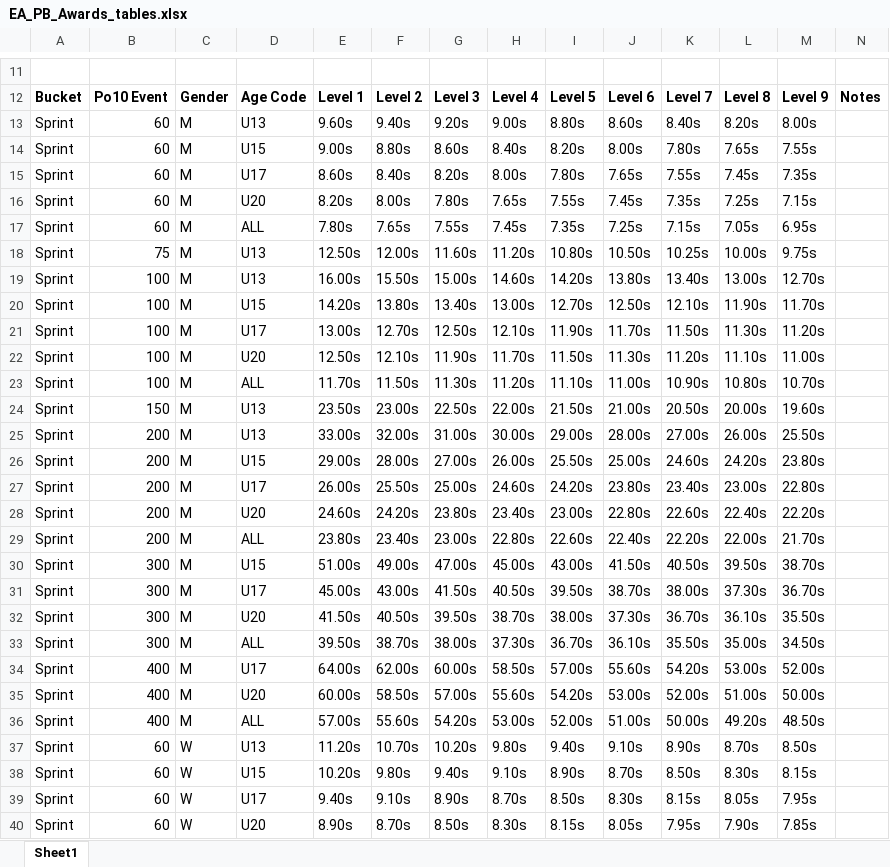
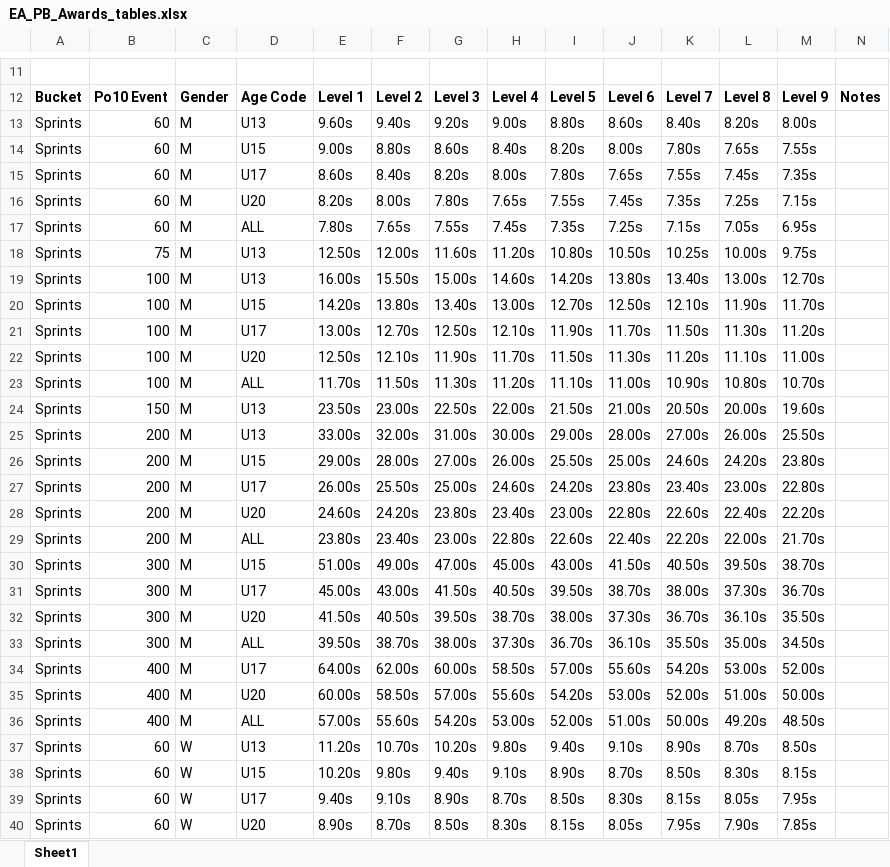
Before and after one commit to charlie-wartnaby/powerof10-tools, an Excel workbook: EA_PB_Awards_tables.xlsx, sheet Sheet1, drawn as a sheet; only a part is shown, gaps mark what is left out; values as stored, in another font and other column widths than the file's, no borders; the diff covers the shown part only; the diff names each change by its address in the sheet, - before the commit and + after, or states it on an @@ line.

```diff
--- a/EA_PB_Awards_tables.xlsx (sheet Sheet1)
+++ b/EA_PB_Awards_tables.xlsx (sheet Sheet1)
-A13:A40: Sprint
+A13:A40: Sprints
```
Also changed, not shown: 119 edited cells elsewhere in this sheet, 4 other files.
